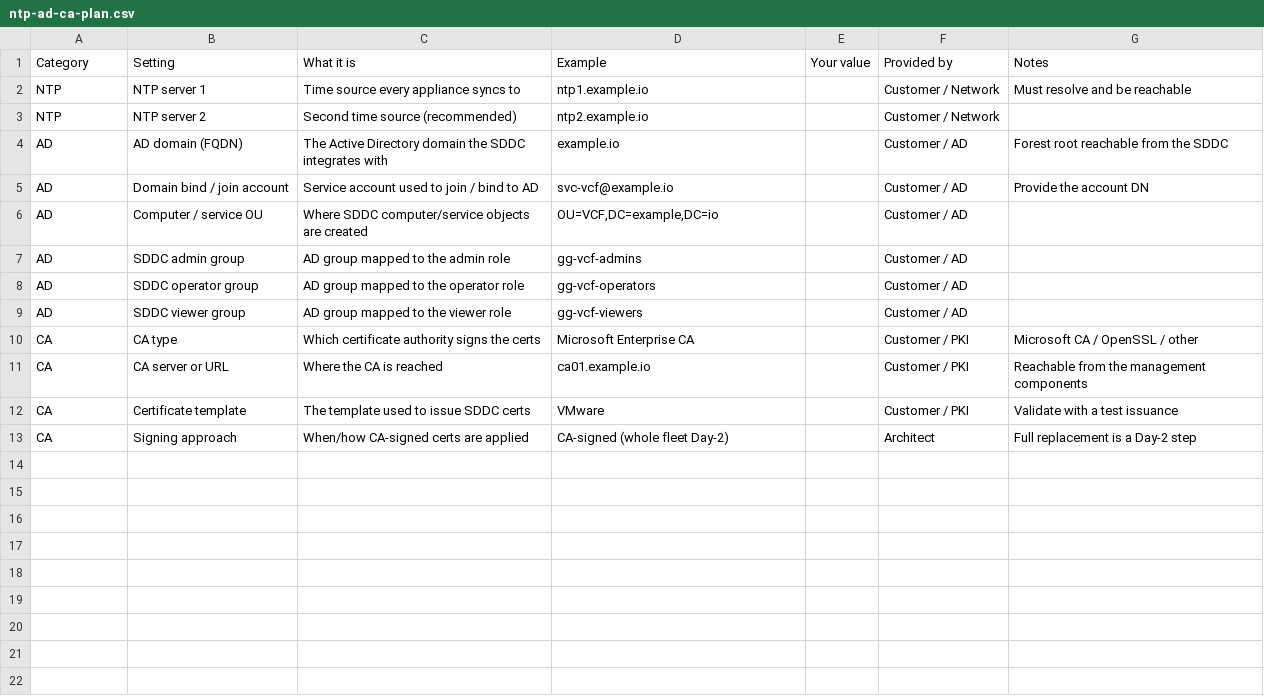
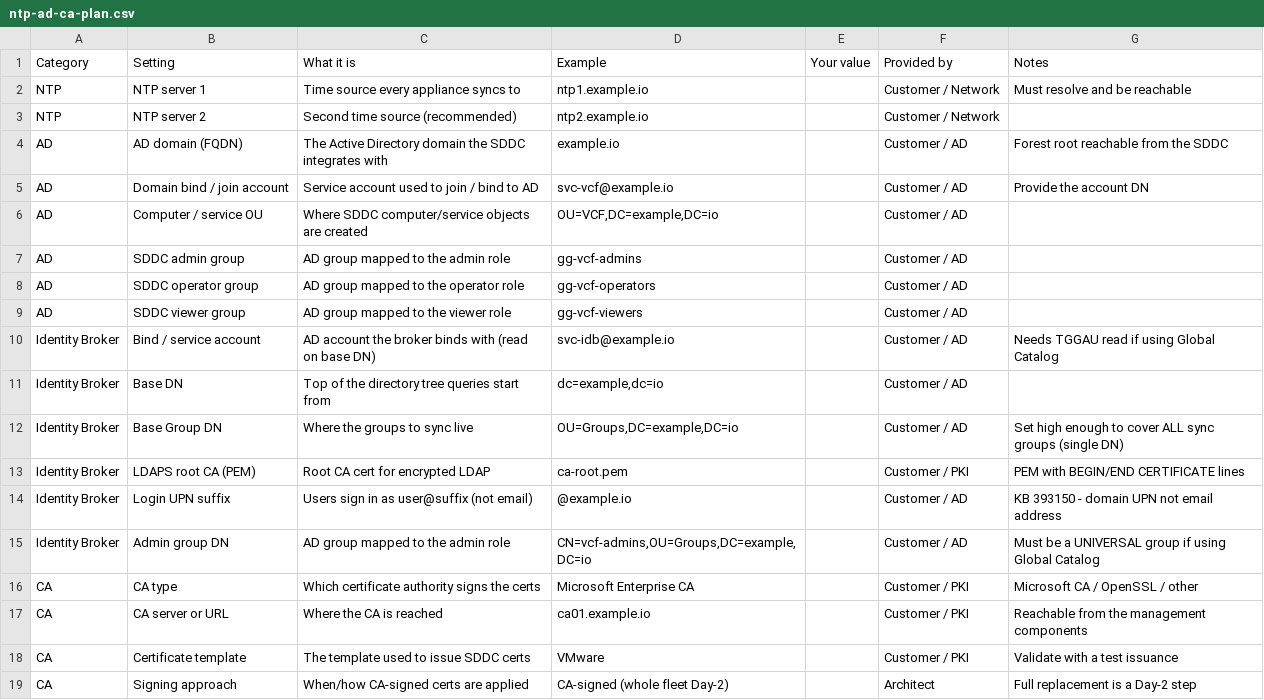
Before and after one commit to pauldiee/VCF9-DeploymentPlanning, a CSV file: web/public/templates/ntp-ad-ca-plan.csv, drawn as a sheet.

```diff
--- a/web/public/templates/ntp-ad-ca-plan.csv
+++ b/web/public/templates/ntp-ad-ca-plan.csv
@@ -9,2 +9,8 @@ AD,SDDC operator group,AD group mapped to the operator role,gg-vcf-operators,,Cu
 AD,SDDC viewer group,AD group mapped to the viewer role,gg-vcf-viewers,,Customer / AD,
+Identity Broker,Bind / service account,AD account the broker binds with (read on base DN),svc-idb@example.io,,Customer / AD,Needs TGGAU read if using Global Catalog
+Identity Broker,Base DN,Top of the directory tree queries start from,"dc=example,dc=io",,Customer / AD,
+Identity Broker,Base Group DN,Where the groups to sync live,"OU=Groups,DC=example,DC=io",,Customer / AD,Set high enough to cover ALL sync groups (single DN)
+Identity Broker,LDAPS root CA (PEM),Root CA cert for encrypted LDAP,ca-root.pem,,Customer / PKI,PEM with BEGIN/END CERTIFICATE lines
+Identity Broker,Login UPN suffix,Users sign in as user@suffix (not email),@example.io,,Customer / AD,KB 393150 - domain UPN not email address
+Identity Broker,Admin group DN,AD group mapped to the admin role,"CN=vcf-admins,OU=Groups,DC=example,DC=io",,Customer / AD,Must be a UNIVERSAL group if using Global Catalog
 CA,CA type,Which certificate authority signs the certs,Microsoft Enterprise CA,,Customer / PKI,Microsoft CA / OpenSSL / other
```
Also changed, not shown: 4 other files.
